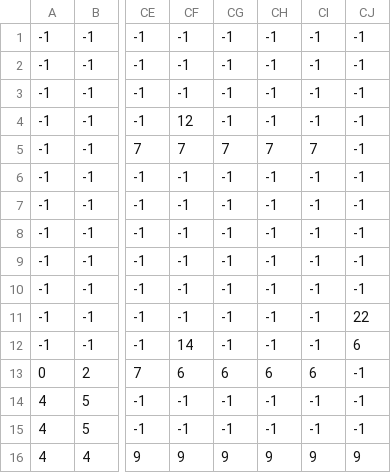
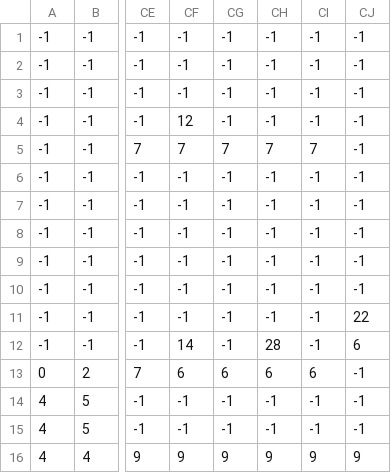
Before and after one commit to ffwatcharin/YingHaiTai, a CSV file: level2_data.csv, drawn as a sheet; only a part is shown, gaps mark what is left out; the diff names each change by its address in the sheet, - before the commit and + after, or states it on an @@ line.

```diff
--- a/level2_data.csv
+++ b/level2_data.csv
-CH12: -1
+CH12: 28
```
Also changed, not shown: level1_data.csv, level3_data.csv, 5 other files.
